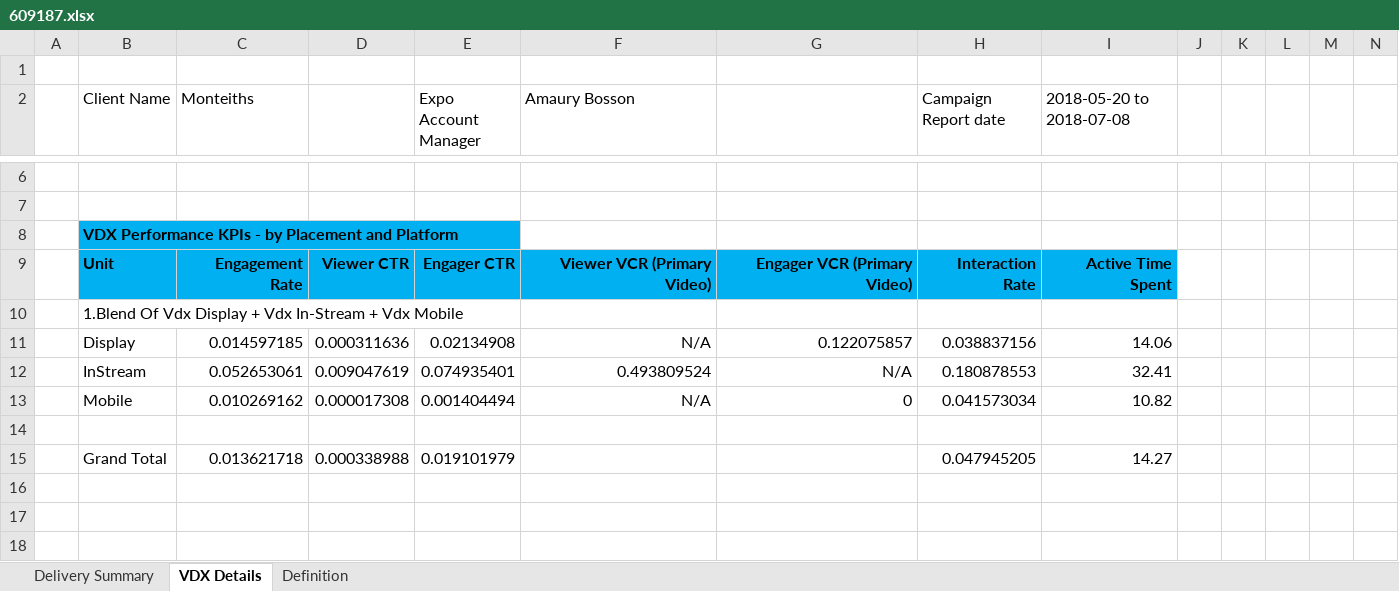
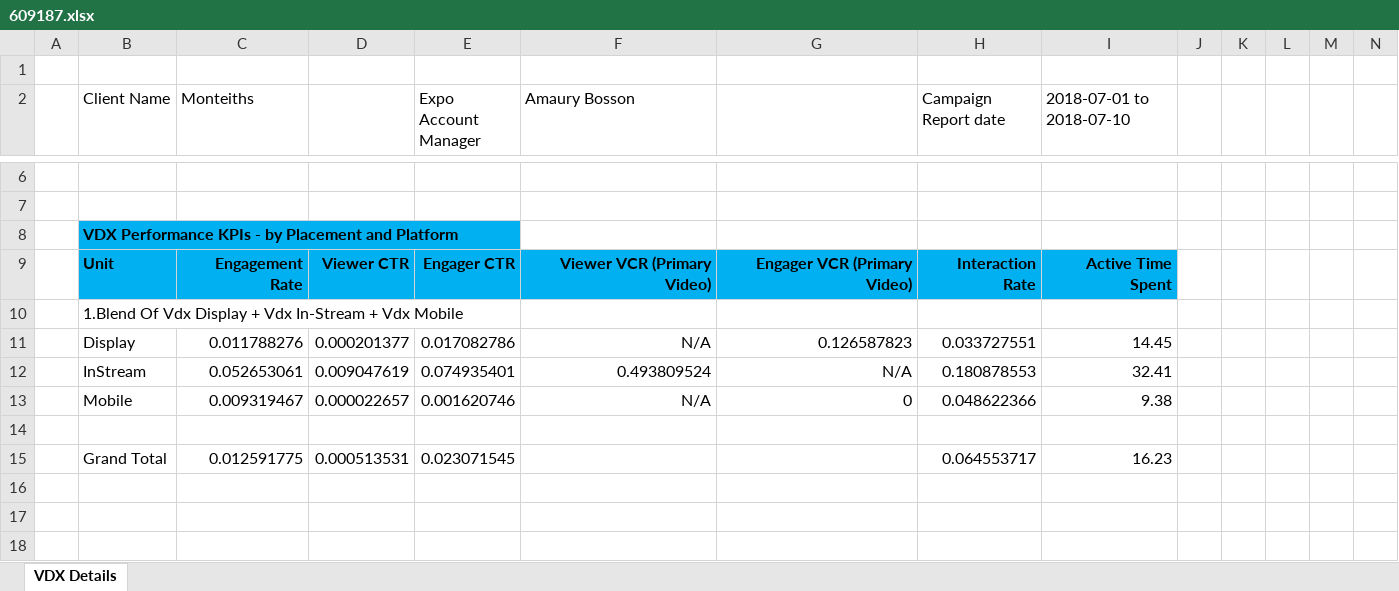
Before and after one commit to dharmen001/EOC_Project, an Excel workbook: Bi_Team_Project/Reports/609187.xlsx, sheet VDX Details, drawn as a sheet; only a part is shown, gaps mark what is left out; values as stored, in another font and other column widths than the file's, no borders; charts and pictures and conditional formats not drawn; removed rows and columns are numbered as before the commit, all else as after; rows hold the shown columns only; the diff covers the shown part only; the diff names each change by its address in the sheet, - before the commit and + after, or states it on an @@ line.

```diff
--- a/Bi_Team_Project/Reports/609187.xlsx (sheet VDX Details)
+++ b/Bi_Team_Project/Reports/609187.xlsx (sheet VDX Details)
-sheet tab: Delivery Summary
-sheet tab: Definition
-I2: 2018-05-20 to 2018-07-08
+I2: 2018-07-01 to 2018-07-10
-row 11:  | Display | 0.014597185 | 0.000311636 | 0.02134908 | N/A | 0.122075857 | 0.038837156 | 14.06
+row 11:  | Display | 0.011788276 | 0.000201377 | 0.017082786 | N/A | 0.126587823 | 0.033727551 | 14.45
-row 13:  | Mobile | 0.010269162 | 0.000017308 | 0.001404494 | N/A | 0 | 0.041573034 | 10.82
+row 13:  | Mobile | 0.009319467 | 0.000022657 | 0.001620746 | N/A | 0 | 0.048622366 | 9.38
-row 15:  | Grand Total | 0.013621718 | 0.000338988 | 0.019101979 |  |  | 0.047945205 | 14.27
+row 15:  | Grand Total | 0.012591775 | 0.000513531 | 0.023071545 |  |  | 0.064553717 | 16.23
```
Also changed, not shown: 42 added rows, 15 removed rows and 28 edited cells elsewhere in this sheet, formulas that keep their value, charts or pictures, Bi_Team_Project/Reports/614877.xlsx, Bi_Team_Project/Reports/615257.xlsx, 8 other files.
